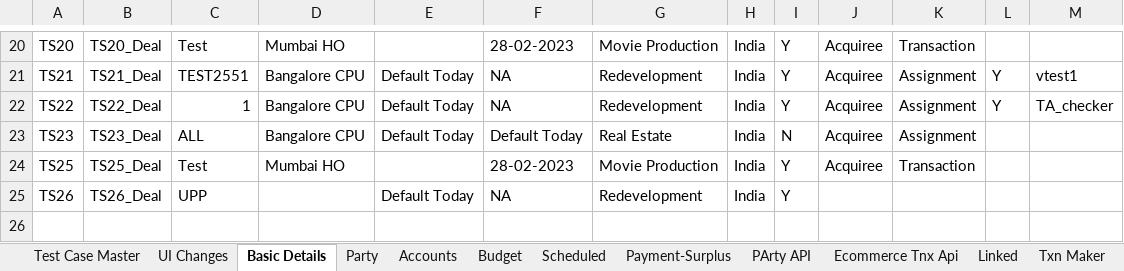
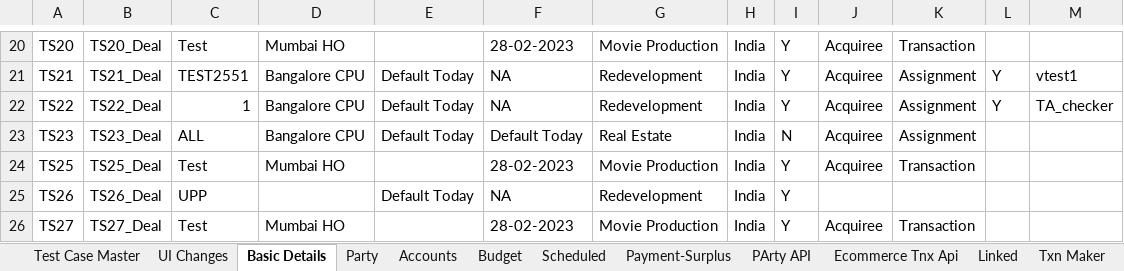
Before and after one commit to deepakdude938/upp, an Excel workbook: src/main/resources/upp-automation-testdata.xlsx, sheet Basic Details, drawn as a sheet; only a part is shown, gaps mark what is left out; values as stored, in another font and other column widths than the file's, no borders; charts and pictures not drawn; the diff names each change by its address in the sheet, - before the commit and + after, or states it on an @@ line.

Commit message:
transaction verifier flow completed

```diff
--- a/src/main/resources/upp-automation-testdata.xlsx (sheet Basic Details)
+++ b/src/main/resources/upp-automation-testdata.xlsx (sheet Basic Details)
+row 26: TS27 | TS27_Deal | Test | Mumbai HO |  | 28-02-2023 | Movie Production | India | Y | Acquiree | Transaction
```
Also changed, not shown: sheet Party, sheet Accounts, sheet Processing Unit, charts or pictures, src/main/resources/Bulk_ConventionalTransactions_File.xlsx, 8 other files.
